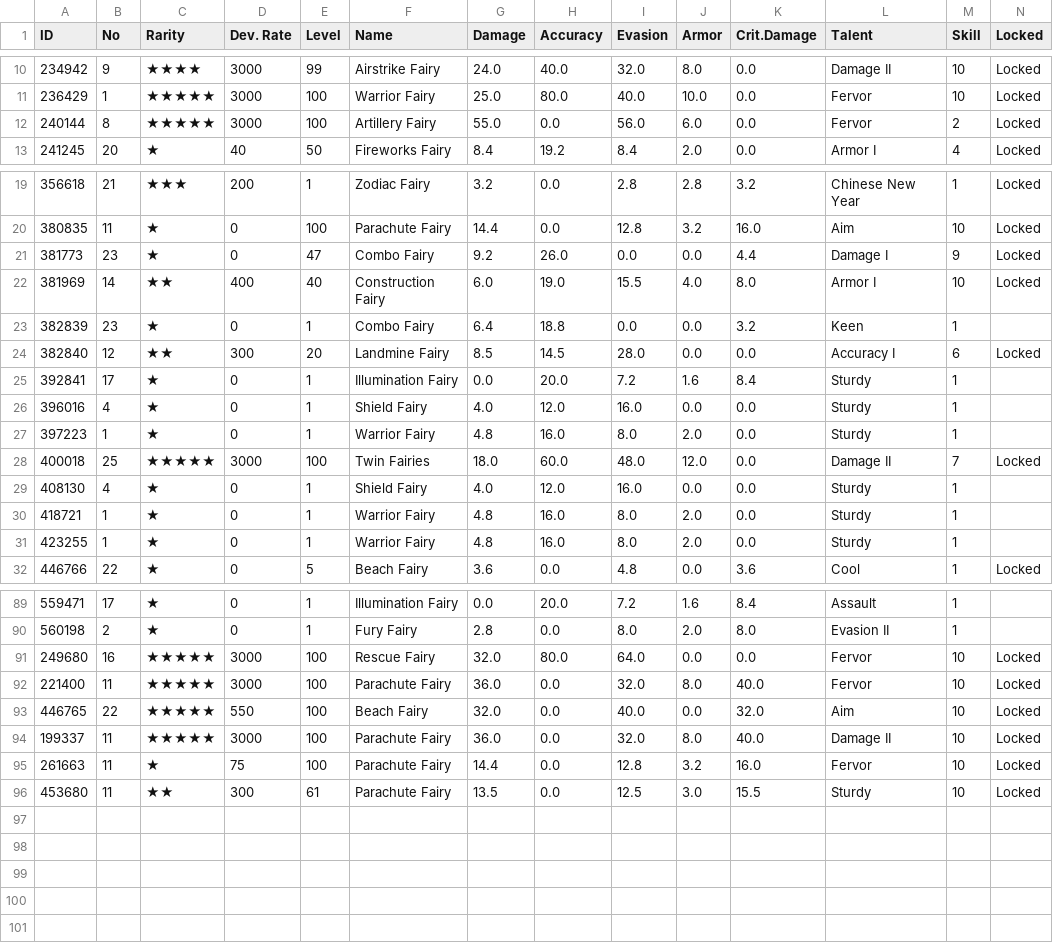
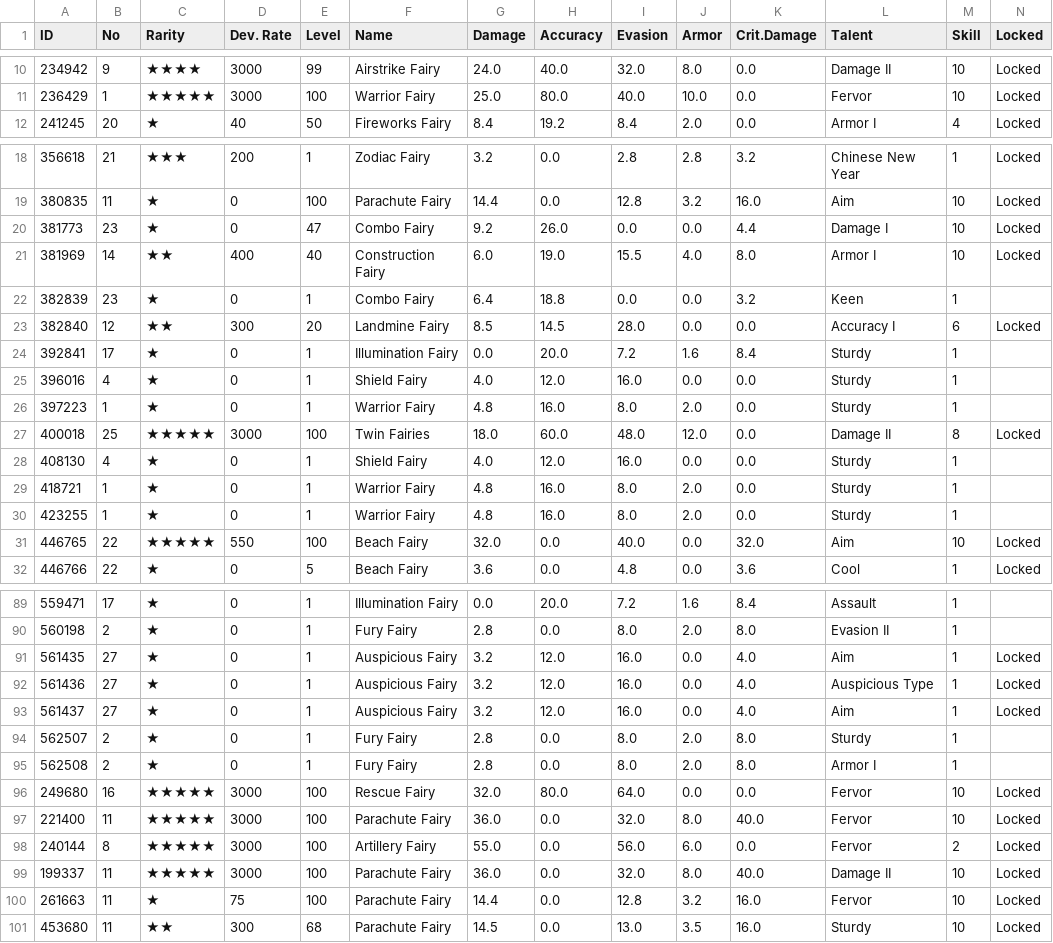
Before and after one commit to m1s3ri/90wish, a CSV file: miseri_34865_fairy_info.csv, drawn as a sheet; only a part is shown, gaps mark what is left out.

```diff
--- a/miseri_34865_fairy_info.csv
+++ b/miseri_34865_fairy_info.csv
@@ -11,3 +11,2 @@
 236429,1,★★★★★,3000,100,Warrior Fairy,25.0,80.0,40.0,10.0,0.0,Fervor,10,Locked
-240144,8,★★★★★,3000,100,Artillery Fairy,55.0,0.0,56.0,6.0,0.0,Fervor,2,Locked
 241245,20,★,40,50,Fireworks Fairy,8.4,19.2,8.4,2.0,0.0,Armor I,4,Locked
@@ -20,3 +19,3 @@
 380835,11,★,0,100,Parachute Fairy,14.4,0.0,12.8,3.2,16.0,Aim,10,Locked
-381773,23,★,0,47,Combo Fairy,9.2,26.0,0.0,0.0,4.4,Damage I,9,Locked
+381773,23,★,0,47,Combo Fairy,9.2,26.0,0.0,0.0,4.4,Damage I,10,Locked
 381969,14,★★,400,40,Construction Fairy,6.0,19.0,15.5,4.0,8.0,Armor I,10,Locked
@@ -27,3 +26,3 @@
 397223,1,★,0,1,Warrior Fairy,4.8,16.0,8.0,2.0,0.0,Sturdy,1,
-400018,25,★★★★★,3000,100,Twin Fairies,18.0,60.0,48.0,12.0,0.0,Damage II,7,Locked
+400018,25,★★★★★,3000,100,Twin Fairies,18.0,60.0,48.0,12.0,0.0,Damage II,8,Locked
 408130,4,★,0,1,Shield Fairy,4.0,12.0,16.0,0.0,0.0,Sturdy,1,
@@ -31,2 +30,3 @@
 423255,1,★,0,1,Warrior Fairy,4.8,16.0,8.0,2.0,0.0,Sturdy,1,
+446765,22,★★★★★,550,100,Beach Fairy,32.0,0.0,40.0,0.0,32.0,Aim,10,Locked
 446766,22,★,0,5,Beach Fairy,3.6,0.0,4.8,0.0,3.6,Cool,1,Locked
@@ -90,7 +90,12 @@
 560198,2,★,0,1,Fury Fairy,2.8,0.0,8.0,2.0,8.0,Evasion II,1,
+561435,27,★,0,1,Auspicious Fairy,3.2,12.0,16.0,0.0,4.0,Aim,1,Locked
+561436,27,★,0,1,Auspicious Fairy,3.2,12.0,16.0,0.0,4.0,Auspicious Type,1,Locked
+561437,27,★,0,1,Auspicious Fairy,3.2,12.0,16.0,0.0,4.0,Aim,1,Locked
+562507,2,★,0,1,Fury Fairy,2.8,0.0,8.0,2.0,8.0,Sturdy,1,
+562508,2,★,0,1,Fury Fairy,2.8,0.0,8.0,2.0,8.0,Armor I,1,
 249680,16,★★★★★,3000,100,Rescue Fairy,32.0,80.0,64.0,0.0,0.0,Fervor,10,Locked
 221400,11,★★★★★,3000,100,Parachute Fairy,36.0,0.0,32.0,8.0,40.0,Fervor,10,Locked
-446765,22,★★★★★,550,100,Beach Fairy,32.0,0.0,40.0,0.0,32.0,Aim,10,Locked
+240144,8,★★★★★,3000,100,Artillery Fairy,55.0,0.0,56.0,6.0,0.0,Fervor,2,Locked
 199337,11,★★★★★,3000,100,Parachute Fairy,36.0,0.0,32.0,8.0,40.0,Damage II,10,Locked
 261663,11,★,75,100,Parachute Fairy,14.4,0.0,12.8,3.2,16.0,Fervor,10,Locked
-453680,11,★★,300,61,Parachute Fairy,13.5,0.0,12.5,3.0,15.5,Sturdy,10,Locked
+453680,11,★★,300,68,Parachute Fairy,14.5,0.0,13.0,3.5,16.0,Sturdy,10,Locked
```
Also changed, not shown: miseri_34865_doll_info.csv, miseri_34865_equip_info.csv, 4 other files.
